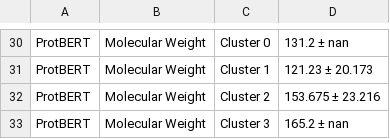
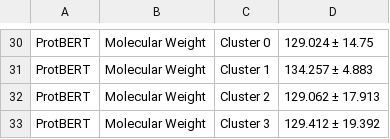
Before and after one commit to leilanihoffmann26/protein_embed_eval, a CSV file: outputs/confidence_intervals.csv, drawn as a sheet; only a part is shown, gaps mark what is left out; the diff covers the shown part only; the diff names each change by its address in the sheet, - before the commit and + after, or states it on an @@ line.

```diff
--- a/outputs/confidence_intervals.csv
+++ b/outputs/confidence_intervals.csv
-D30: 131.2 ± nan
+D30: 129.024 ± 14.75
-D31: 121.23 ± 20.173
+D31: 134.257 ± 4.883
-D32: 153.675 ± 23.216
+D32: 129.062 ± 17.913
-D33: 165.2 ± nan
+D33: 129.412 ± 19.392
```
Also changed, not shown: 27 edited cells elsewhere in this file, outputs/anova_results.csv, 15 other files.
